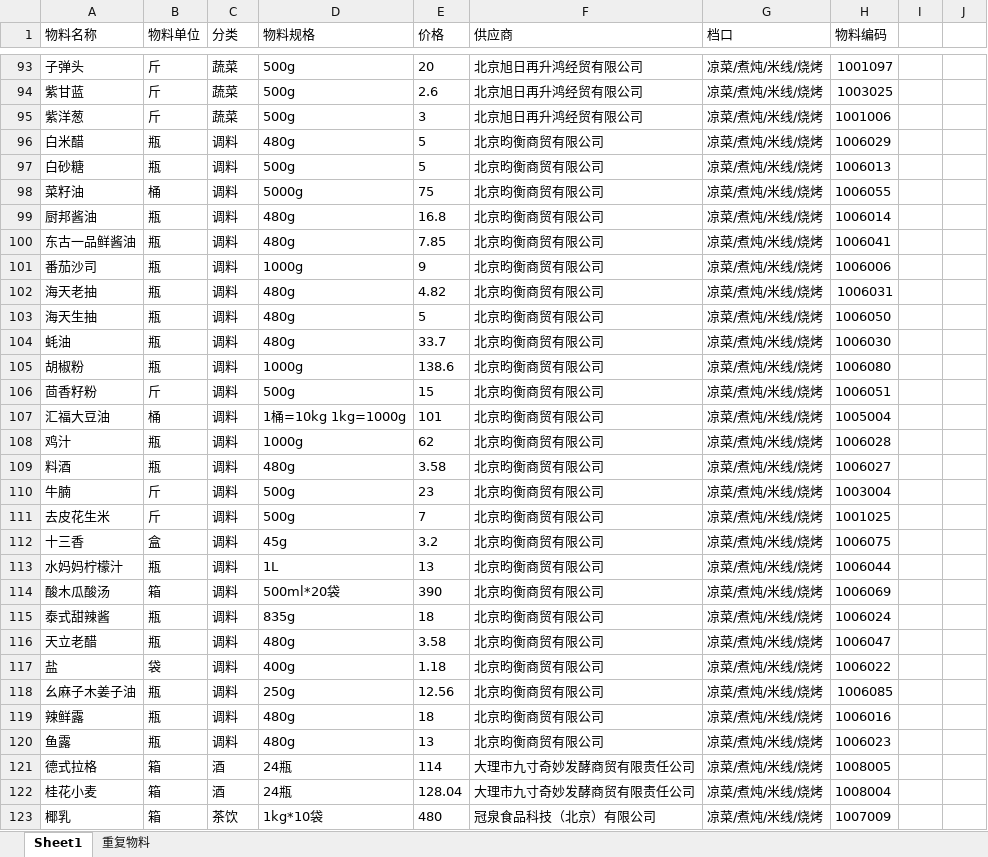
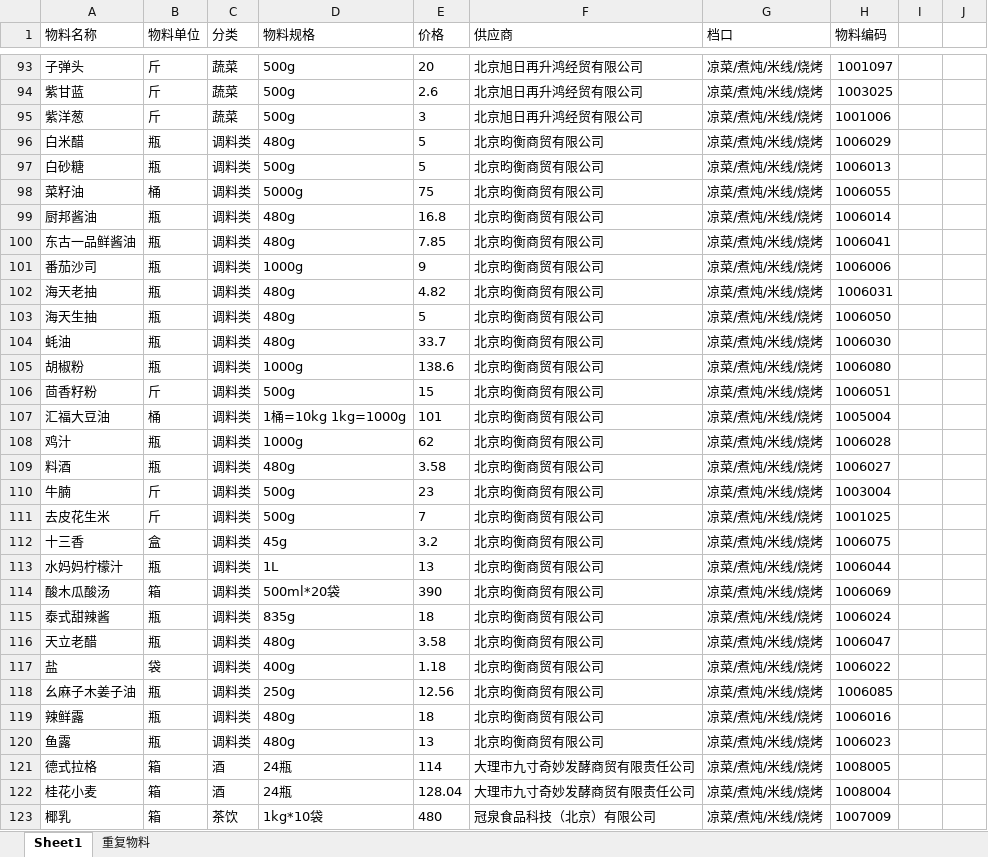
Before and after one commit to littleJie123/supplyTest, an Excel workbook: excel/云下/云下物料.xlsx, sheet Sheet1, drawn as a sheet; only a part is shown, gaps mark what is left out; values as stored, in another font and other column widths than the file's, no borders; the diff covers the shown part only; the diff names each change by its address in the sheet, - before the commit and + after, or states it on an @@ line.

```diff
--- a/excel/云下/云下物料.xlsx (sheet Sheet1)
+++ b/excel/云下/云下物料.xlsx (sheet Sheet1)
-C96:C120 (分类): 调料
+C96:C120 (分类): 调料类
```
Also changed, not shown: 34 added rows, 1 removed row, 99 edited cells and cell formats elsewhere in this sheet, 2 other files.
